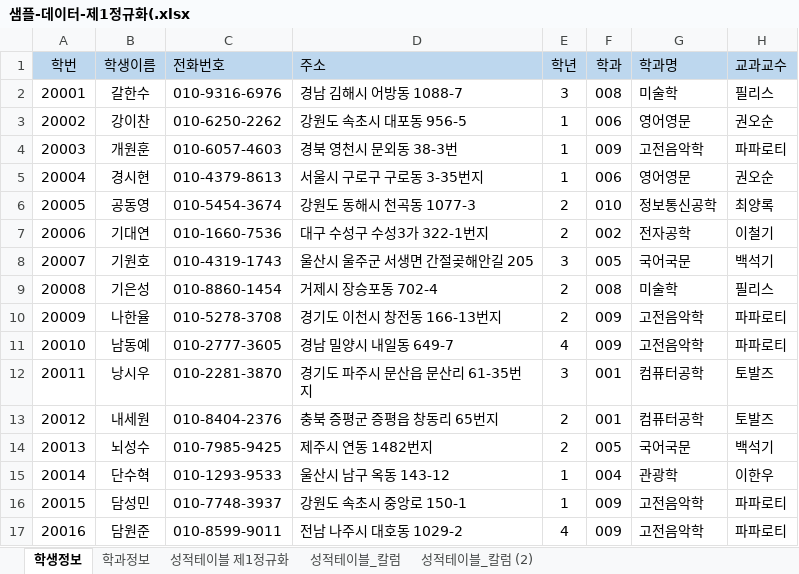
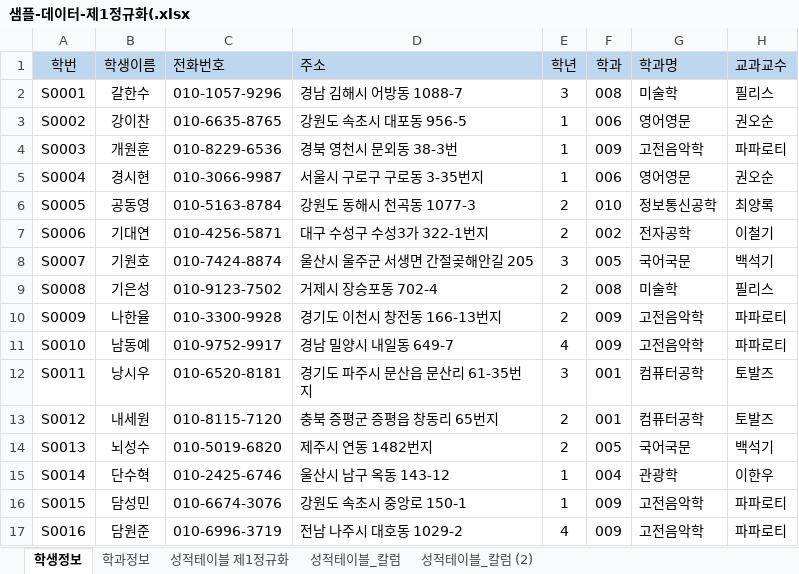
Before and after one commit to wooseok0727/Biz_403_2021_04_DBMS, an Excel workbook: 학사관리 샘플데이터/샘플-데이터-제1정규화(.xlsx, sheet 학생정보, drawn as a sheet; only a part is shown; values as stored, in another font and other column widths than the file's, no borders; the diff covers the shown part only; the diff names each change by its address in the sheet, - before the commit and + after, or states it on an @@ line.

```diff
--- a/학사관리 샘플데이터/샘플-데이터-제1정규화(.xlsx (sheet 학생정보)
+++ b/학사관리 샘플데이터/샘플-데이터-제1정규화(.xlsx (sheet 학생정보)
-A2 (학번): 20001
+A2 (학번): S0001
-C2 (전화번호): 010-9316-6976
+C2 (전화번호): 010-1057-9296
-A3 (학번): 20002
+A3 (학번): S0002
-C3 (전화번호): 010-6250-2262
+C3 (전화번호): 010-6635-8765
-A4 (학번): 20003
+A4 (학번): S0003
-C4 (전화번호): 010-6057-4603
+C4 (전화번호): 010-8229-6536
-A5 (학번): 20004
+A5 (학번): S0004
-C5 (전화번호): 010-4379-8613
+C5 (전화번호): 010-3066-9987
-A6 (학번): 20005
+A6 (학번): S0005
-C6 (전화번호): 010-5454-3674
+C6 (전화번호): 010-5163-8784
-A7 (학번): 20006
+A7 (학번): S0006
-C7 (전화번호): 010-1660-7536
+C7 (전화번호): 010-4256-5871
-A8 (학번): 20007
+A8 (학번): S0007
-C8 (전화번호): 010-4319-1743
+C8 (전화번호): 010-7424-8874
-A9 (학번): 20008
+A9 (학번): S0008
-C9 (전화번호): 010-8860-1454
+C9 (전화번호): 010-9123-7502
-A10 (학번): 20009
+A10 (학번): S0009
-C10 (전화번호): 010-5278-3708
+C10 (전화번호): 010-3300-9928
-A11 (학번): 20010
+A11 (학번): S0010
-C11 (전화번호): 010-2777-3605
+C11 (전화번호): 010-9752-9917
-A12 (학번): 20011
+A12 (학번): S0011
-C12 (전화번호): 010-2281-3870
+C12 (전화번호): 010-6520-8181
-A13 (학번): 20012
+A13 (학번): S0012
-C13 (전화번호): 010-8404-2376
+C13 (전화번호): 010-8115-7120
-A14 (학번): 20013
+A14 (학번): S0013
-C14 (전화번호): 010-7985-9425
+C14 (전화번호): 010-5019-6820
-A15 (학번): 20014
+A15 (학번): S0014
-C15 (전화번호): 010-1293-9533
+C15 (전화번호): 010-2425-6746
-A16 (학번): 20015
+A16 (학번): S0015
-C16 (전화번호): 010-7748-3937
+C16 (전화번호): 010-6674-3076
-A17 (학번): 20016
+A17 (학번): S0016
-C17 (전화번호): 010-8599-9011
+C17 (전화번호): 010-6996-3719
```
Also changed, not shown: 168 edited cells elsewhere in this sheet, sheet 성적테이블_칼럼, sheet 성적테이블_칼럼 (2), charts or pictures, 학사관리 샘플데이터/학사관리-테이블명세.xlsx, 2 other files.
